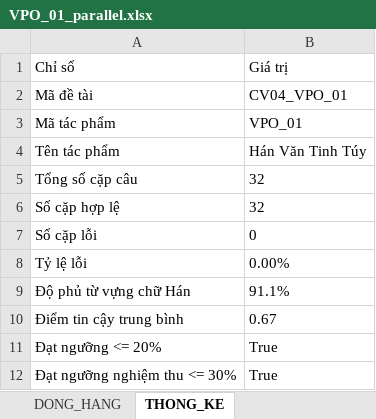
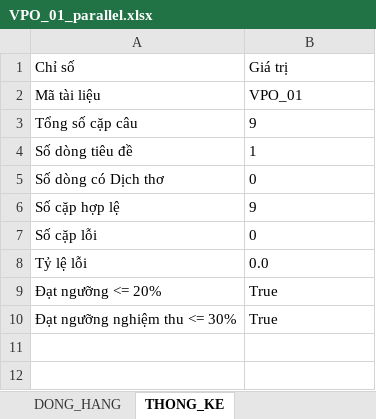
Before and after one commit to LGKAI/Zh-Vi-Corpus-Building, an Excel workbook: CV04_VPO_01/04_dong_hang/VPO_01_parallel.xlsx, sheet THONG_KE, drawn as a sheet; values as stored, in another font and other column widths than the file's, no borders; removed rows and columns are numbered as before the commit, all else as after; the diff names each change by its address in the sheet, - before the commit and + after, or states it on an @@ line.

```diff
--- a/CV04_VPO_01/04_dong_hang/VPO_01_parallel.xlsx (sheet THONG_KE)
+++ b/CV04_VPO_01/04_dong_hang/VPO_01_parallel.xlsx (sheet THONG_KE)
-row 2: Mã đề tài | CV04_VPO_01
-A2: Mã tác phẩm
+A2: Mã tài liệu
-row 4: Tên tác phẩm | Hán Văn Tinh Túy
-B3: 32
+B3: 9
+row 4: Số dòng tiêu đề | 1
+row 5: Số dòng có Dịch thơ | 0
-B6: 32
+B6: 9
-B8: 0.00%
+B8: 0.0
-row 9: Độ phủ từ vựng chữ Hán | 91.1%
-row 10: Điểm tin cậy trung bình | 0.67
```
Also changed, not shown: sheet DONG_HANG, CV04_VPO_02/04_dong_hang/VPO_02_parallel.xlsx, CV04_VPO_03/04_dong_hang/VPO_03_parallel.xlsx, 45 other files.
